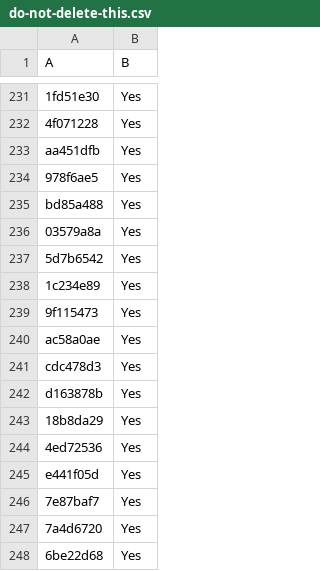
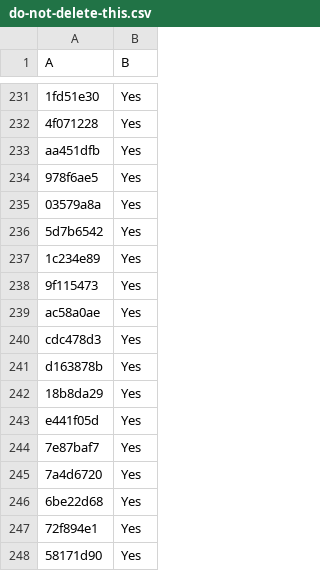
Before and after one commit to LightspeedBalls/data, a CSV file: do-not-delete-this.csv, drawn as a sheet; only a part is shown, gaps mark what is left out; the shorter side is filled out with more unchanged rows.

Commit message:
Update

```diff
--- a/do-not-delete-this.csv
+++ b/do-not-delete-this.csv
@@ -234,3 +234,2 @@ aa451dfb,Yes
 978f6ae5,Yes
-bd85a488,Yes
 03579a8a,Yes
@@ -243,3 +242,2 @@ d163878b,Yes
 18b8da29,Yes
-4ed72536,Yes
 e441f05d,Yes
```
